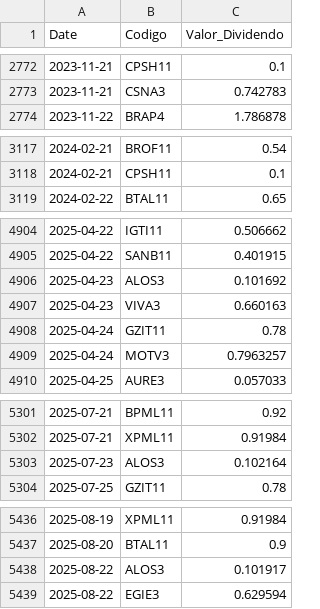
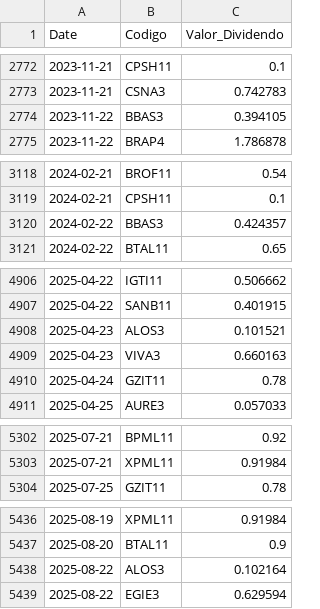
Before and after one commit to GabrielSantos15/brazilian-market-analytics, a CSV file: dados/f_dividendos.csv, drawn as a sheet; only a part is shown, gaps mark what is left out.

```diff
--- a/dados/f_dividendos.csv
+++ b/dados/f_dividendos.csv
@@ -2773,2 +2773,3 @@ Date,Codigo,Valor_Dividendo
 2023-11-21,CSNA3,0.742783
+2023-11-22,BBAS3,0.394105
 2023-11-22,BRAP4,1.786878
@@ -3118,2 +3119,3 @@ Date,Codigo,Valor_Dividendo
 2024-02-21,CPSH11,0.1
+2024-02-22,BBAS3,0.424357
 2024-02-22,BTAL11,0.65
@@ -4905,6 +4907,5 @@ Date,Codigo,Valor_Dividendo
 2025-04-22,SANB11,0.401915
-2025-04-23,ALOS3,0.101692
+2025-04-23,ALOS3,0.101521
 2025-04-23,VIVA3,0.660163
 2025-04-24,GZIT11,0.78
-2025-04-24,MOTV3,0.7963257
 2025-04-25,AURE3,0.057033
@@ -5302,3 +5303,2 @@ Date,Codigo,Valor_Dividendo
 2025-07-21,XPML11,0.91984
-2025-07-23,ALOS3,0.102164
 2025-07-25,GZIT11,0.78
@@ -5437,3 +5437,3 @@ Date,Codigo,Valor_Dividendo
 2025-08-20,BTAL11,0.9
-2025-08-22,ALOS3,0.101917
+2025-08-22,ALOS3,0.102164
 2025-08-22,EGIE3,0.629594
```
Also changed, not shown: 1 other file.
